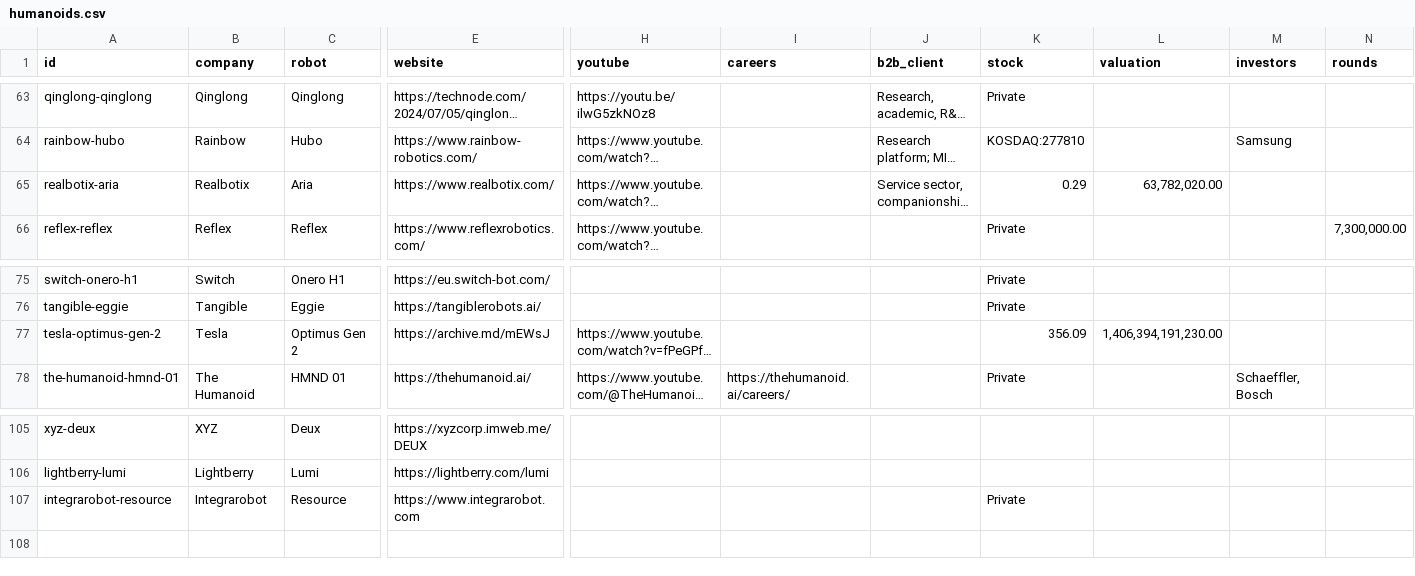
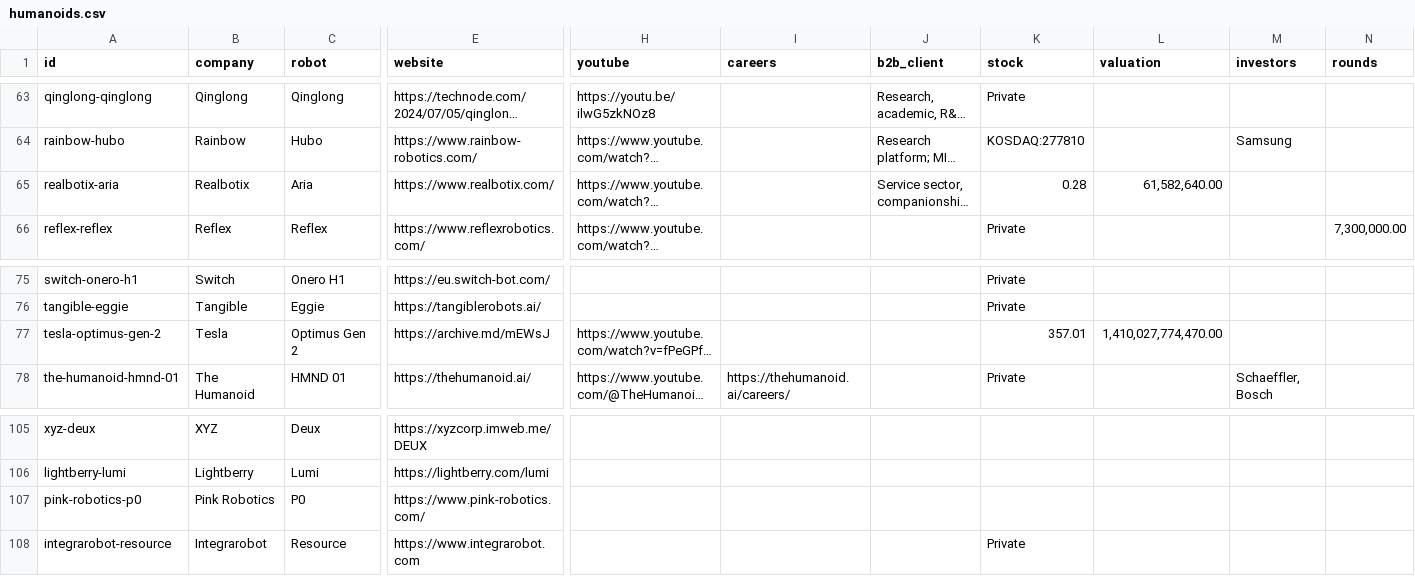
Before and after one commit to integrarobot/integrarobot-robotics-database, a CSV file: data/humanoids.csv, drawn as a sheet; only a part is shown, gaps mark what is left out; long unchanged cells end in …; rows hold the shown columns only; the diff names each change by its address in the sheet, - before the commit and + after, or states it on an @@ line.

```diff
--- a/data/humanoids.csv
+++ b/data/humanoids.csv
-K65 (stock): 0.29
+K65 (stock): 0.28
-L65 (valuation): 63,782,020.00
+L65 (valuation): 61,582,640.00
-K77 (stock): 356.09
+K77 (stock): 357.01
-L77 (valuation): 1,406,394,191,230.00
+L77 (valuation): 1,410,027,774,470.00
+row 107: pink-robotics-p0 | Pink Robotics | P0 | https://www.pink-robotics.com/
```
Also changed, not shown: 7 other files.
